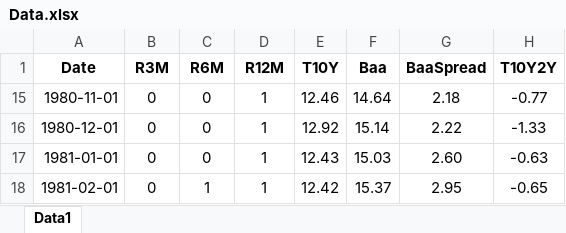
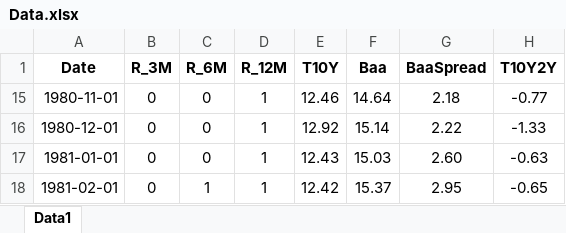
Before and after one commit to ArthurVillela1/Dissertation, an Excel workbook: Data.xlsx, sheet Data1, drawn as a sheet; only a part is shown; values as stored, in another font and other column widths than the file's, no borders; charts and pictures not drawn; the diff names each change by its address in the sheet, - before the commit and + after, or states it on an @@ line.

```diff
--- a/Data.xlsx (sheet Data1)
+++ b/Data.xlsx (sheet Data1)
-B1: R3M
+B1: R_3M
-C1: R6M
+C1: R_6M
-D1: R12M
+D1: R_12M
```
Also changed, not shown: 1 other file.
